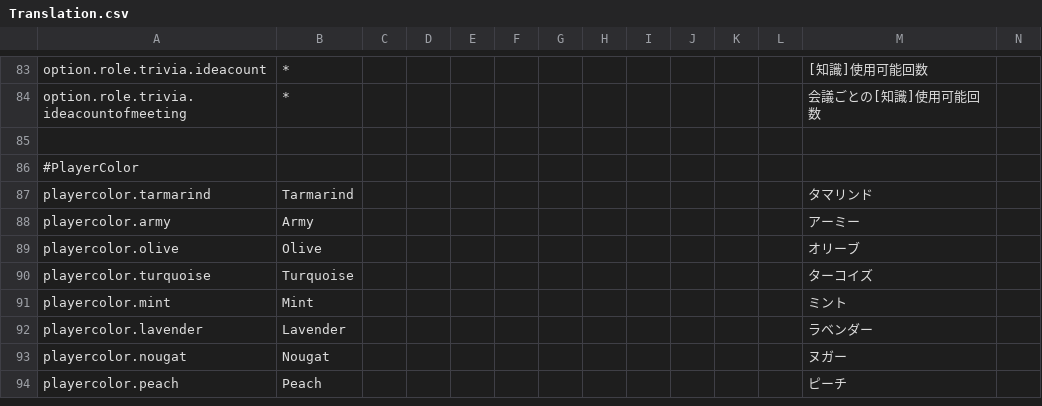
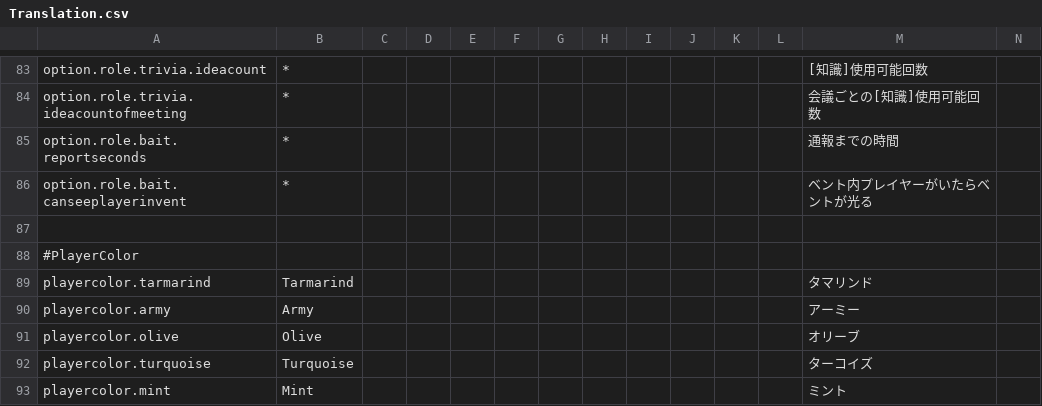
Before and after one commit to supeshio/TheSpaceRoles, a CSV file: Resources/Translation.csv, drawn as a sheet; only a part is shown, gaps mark what is left out; the shorter side is filled out with more unchanged rows; rows hold the shown columns only; the diff names each change by its address in the sheet, - before the commit and + after, or states it on an @@ line.

```diff
--- a/Resources/Translation.csv
+++ b/Resources/Translation.csv
+row 85: option.role.bait.reportseconds | * |  |  |  |  |  |  |  |  |  |  | 通報までの時間
+row 86: option.role.bait.canseeplayerinvent | * |  |  |  |  |  |  |  |  |  |  | ベント内プレイヤーがいたらベントが光る
```
Also changed, not shown: 6 other files.
